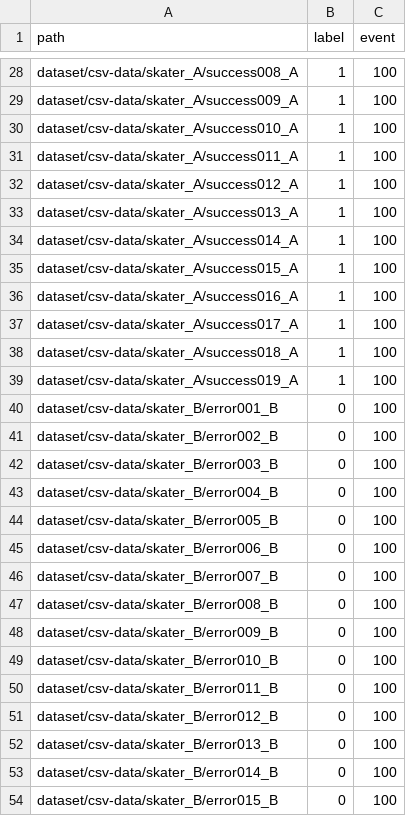
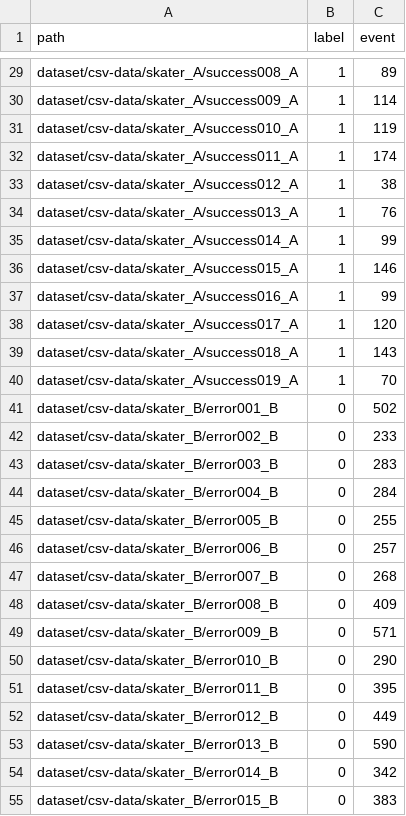
Before and after one commit to ryota-takedalab/minipro, a CSV file: training.csv, drawn as a sheet; only a part is shown, gaps mark what is left out; addresses are those after the commit; the diff covers the shown part only; the diff names each change by its address in the sheet, - before the commit and + after, or states it on an @@ line.

```diff
--- a/training.csv
+++ b/training.csv
-C29 (event): 100
+C29 (event): 89
-C30 (event): 100
+C30 (event): 114
-C31 (event): 100
+C31 (event): 119
-C32 (event): 100
+C32 (event): 174
-C33 (event): 100
+C33 (event): 38
-C34 (event): 100
+C34 (event): 76
-C35 (event): 100
+C35 (event): 99
-C36 (event): 100
+C36 (event): 146
-C37 (event): 100
+C37 (event): 99
-C38 (event): 100
+C38 (event): 120
-C39 (event): 100
+C39 (event): 143
-C40 (event): 100
+C40 (event): 70
-C41 (event): 100
+C41 (event): 502
-C42 (event): 100
+C42 (event): 233
-C43 (event): 100
+C43 (event): 283
-C44 (event): 100
+C44 (event): 284
-C45 (event): 100
+C45 (event): 255
-C46 (event): 100
+C46 (event): 257
-C47 (event): 100
+C47 (event): 268
-C48 (event): 100
+C48 (event): 409
-C49 (event): 100
+C49 (event): 571
-C50 (event): 100
+C50 (event): 290
-C51 (event): 100
+C51 (event): 395
-C52 (event): 100
+C52 (event): 449
-C53 (event): 100
+C53 (event): 590
-C54 (event): 100
+C54 (event): 342
-C55 (event): 100
+C55 (event): 383
```
Also changed, not shown: 1 added row and 88 edited cells elsewhere in this file, 4 other files.
